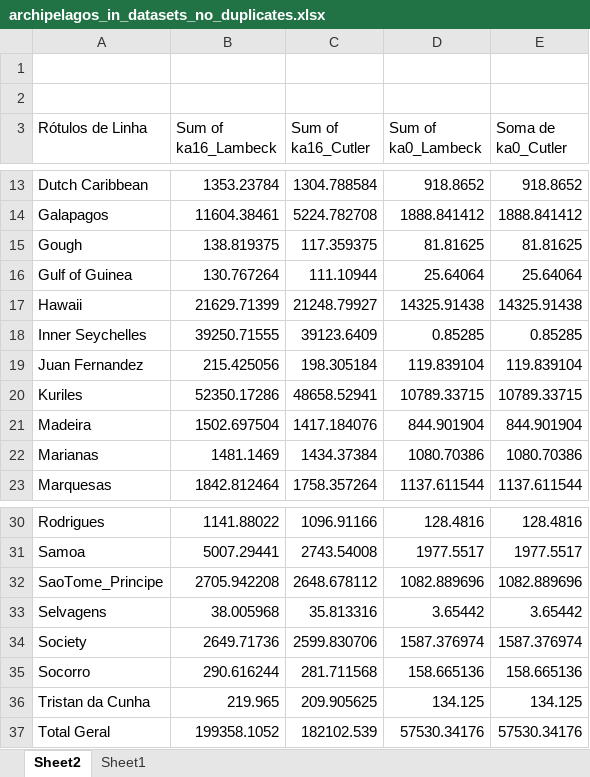
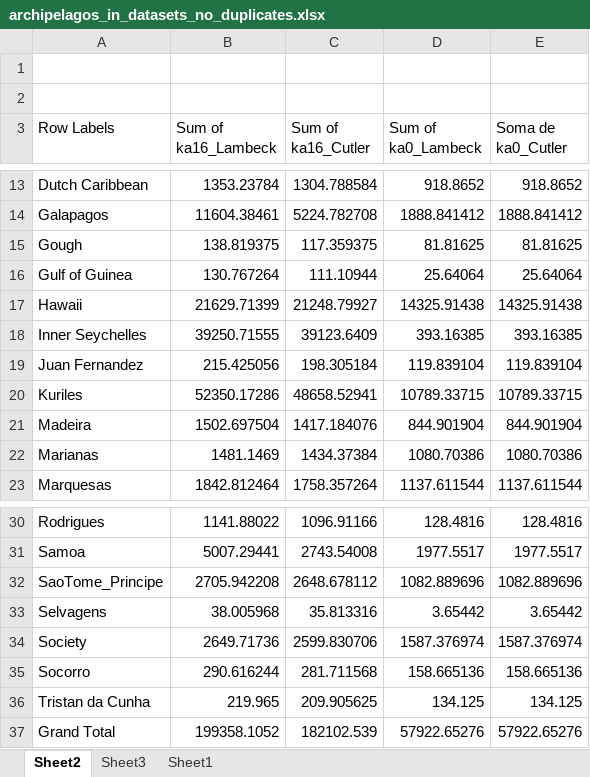
Before and after one commit to Neves-P/islandpaleoarea, an Excel workbook: data-raw/archipelagos_in_datasets_no_duplicates.xlsx, sheet Sheet2, drawn as a sheet; only a part is shown, gaps mark what is left out; values as stored, in another font and other column widths than the file's, no borders; removed rows and columns are numbered as before the commit, all else as after; the diff names each change by its address in the sheet, - before the commit and + after, or states it on an @@ line.

```diff
--- a/data-raw/archipelagos_in_datasets_no_duplicates.xlsx (sheet Sheet2)
+++ b/data-raw/archipelagos_in_datasets_no_duplicates.xlsx (sheet Sheet2)
+sheet tab: Sheet3
-A3: Rótulos de Linha
+A3: Row Labels
-D18 (Sum of ka0_Lambeck): 0.85285
+D18 (Sum of ka0_Lambeck): 393.16385
-E18 (Soma de ka0_Cutler): 0.85285
+E18 (Soma de ka0_Cutler): 393.16385
-row 37: Total Geral | 199358.1052 | 182102.539 | 57530.34176 | 57530.34176
+row 37: Grand Total | 199358.1052 | 182102.539 | 57922.65276 | 57922.65276
```
Also changed, not shown: sheet Sheet1.
